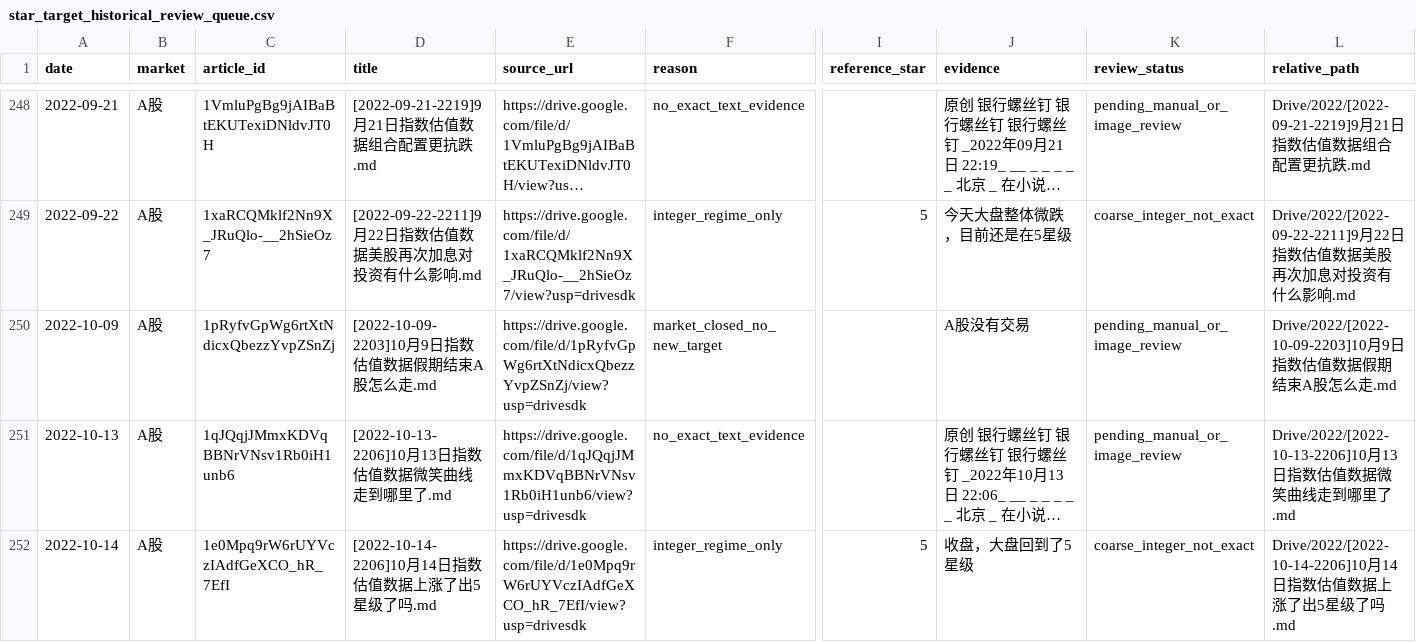
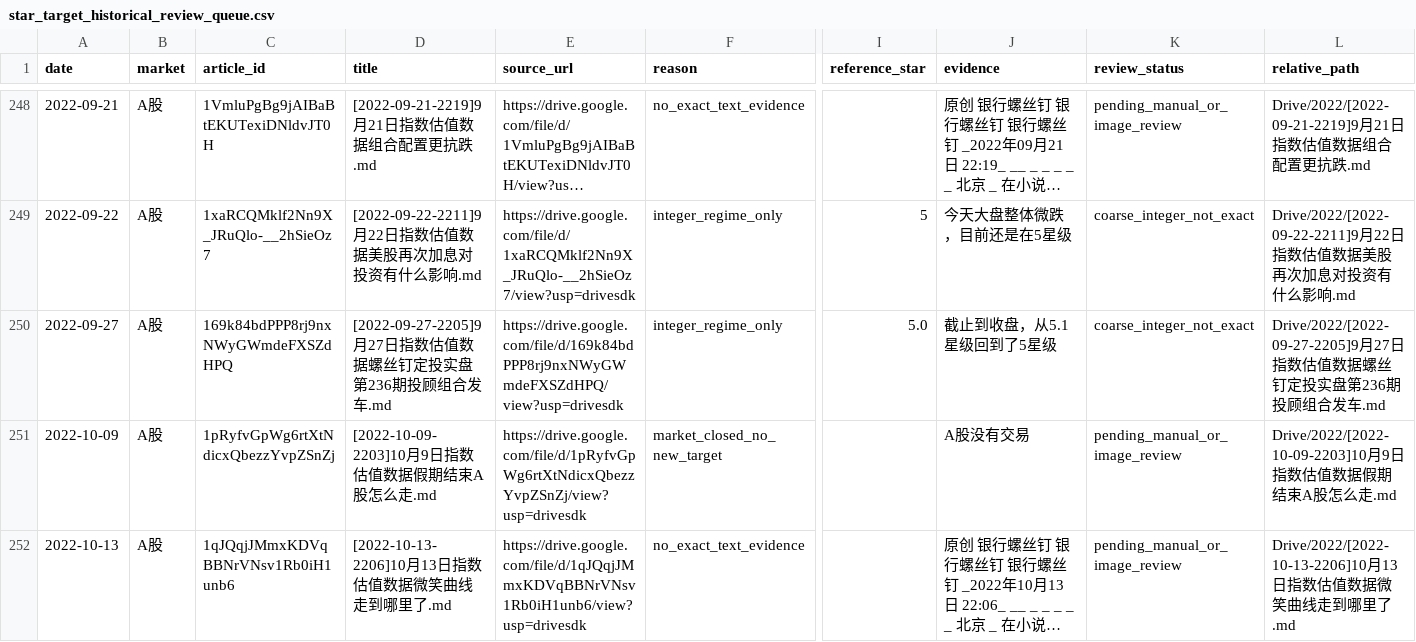
Before and after one commit to xzz-x/ArticleAnalysis, a CSV file: data/derived/star_target_historical_review_queue.csv, drawn as a sheet; only a part is shown, gaps mark what is left out; the shorter side is filled out with more unchanged rows; long unchanged cells end in …; rows hold the shown columns only; the diff names each change by its address in the sheet, - before the commit and + after, or states it on an @@ line.

Commit message:
data: resolve historical realtime target conflicts

```diff
--- a/data/derived/star_target_historical_review_queue.csv
+++ b/data/derived/star_target_historical_review_queue.csv
+row 250: 2022-09-27 | A股 | 169k84bdPPP8rj9nxNWyGWmdeFXSZdHPQ | [2022-09-27-2205]9月27日指数估值数据螺丝钉定投实盘第236期投顾组合发车.md | https://drive.google.com/file/d/169k84bdPPP8rj9nxNWyGWmdeFXSZdHPQ/view?usp=drivesdk | integer_regime_only | 5.0 | 截止到收盘，从5.1星级回到了5星级 | coarse_integer_not_exact | Drive/2022/[2022-09-27-2205]9月27日指数估值数据螺丝钉定投实盘第236期投顾组合发车.md
```
